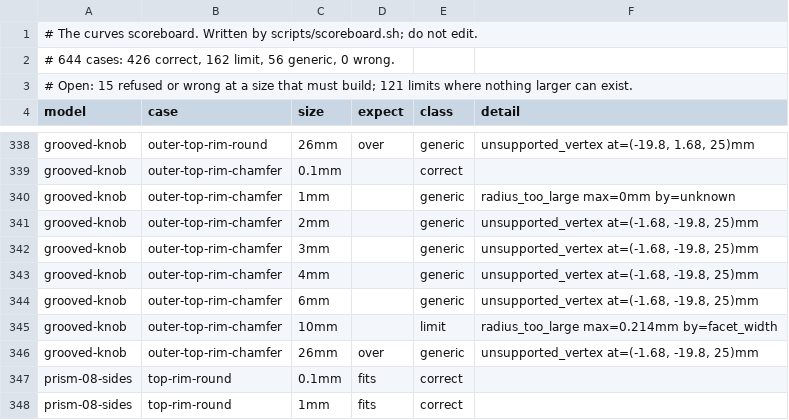
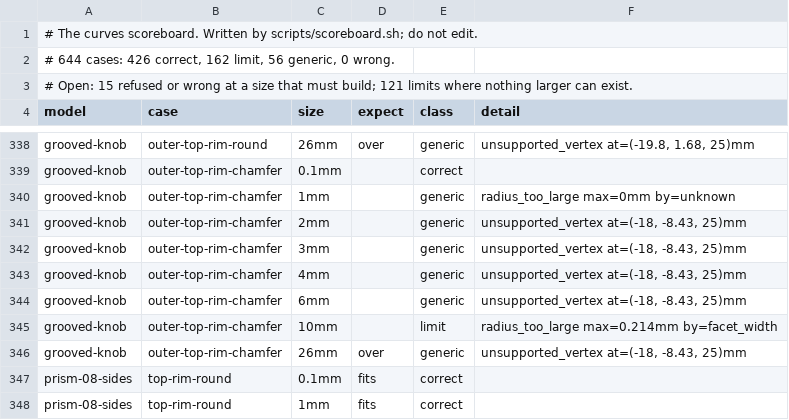
Before and after one commit to hew3d/hew, a TSV file: corpus/curves/SCOREBOARD.tsv, drawn as a sheet; only a part is shown, gaps mark what is left out.

```diff
--- a/corpus/curves/SCOREBOARD.tsv
+++ b/corpus/curves/SCOREBOARD.tsv
@@ -340,8 +340,8 @@ grooved-knob	outer-top-rim-chamfer	0.1mm		correct
 grooved-knob	outer-top-rim-chamfer	1mm		generic	radius_too_large max=0mm by=unknown
-grooved-knob	outer-top-rim-chamfer	2mm		generic	unsupported_vertex at=(-1.68, -19.8, 25)mm
-grooved-knob	outer-top-rim-chamfer	3mm		generic	unsupported_vertex at=(-1.68, -19.8, 25)mm
-grooved-knob	outer-top-rim-chamfer	4mm		generic	unsupported_vertex at=(-1.68, -19.8, 25)mm
-grooved-knob	outer-top-rim-chamfer	6mm		generic	unsupported_vertex at=(-1.68, -19.8, 25)mm
+grooved-knob	outer-top-rim-chamfer	2mm		generic	unsupported_vertex at=(-18, -8.43, 25)mm
+grooved-knob	outer-top-rim-chamfer	3mm		generic	unsupported_vertex at=(-18, -8.43, 25)mm
+grooved-knob	outer-top-rim-chamfer	4mm		generic	unsupported_vertex at=(-18, -8.43, 25)mm
+grooved-knob	outer-top-rim-chamfer	6mm		generic	unsupported_vertex at=(-18, -8.43, 25)mm
 grooved-knob	outer-top-rim-chamfer	10mm		limit	radius_too_large max=0.214mm by=facet_width
-grooved-knob	outer-top-rim-chamfer	26mm	over	generic	unsupported_vertex at=(-1.68, -19.8, 25)mm
+grooved-knob	outer-top-rim-chamfer	26mm	over	generic	unsupported_vertex at=(-18, -8.43, 25)mm
 prism-08-sides	top-rim-round	0.1mm	fits	correct	
```
Also changed, not shown: 3 other files.
